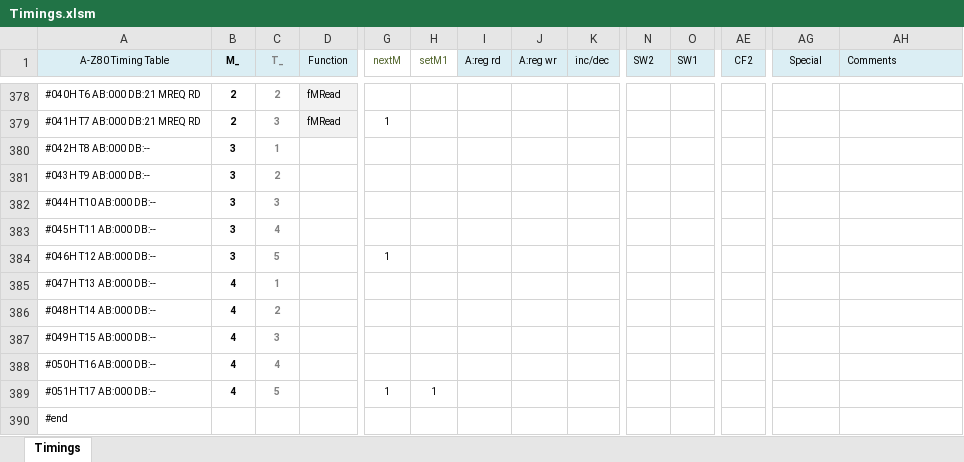
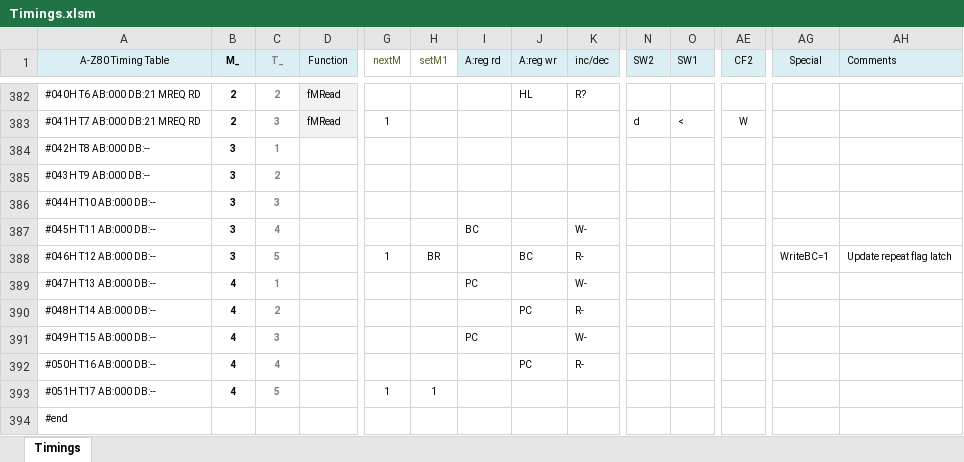
Before and after one commit to gdevic/A-Z80, an Excel workbook: cpu/control/Timings.xlsm, sheet Timings, drawn as a sheet; only a part is shown, gaps mark what is left out; values as stored, in another font and other column widths than the file's, no borders; conditional formats not drawn; removed rows and columns are numbered as before the commit, all else as after; rows hold the shown columns only; the diff covers the shown part only; the diff names each change by its address in the sheet, - before the commit and + after, or states it on an @@ line.

```diff
--- a/cpu/control/Timings.xlsm (sheet Timings)
+++ b/cpu/control/Timings.xlsm (sheet Timings)
-J382 (A:reg wr): (empty)
+J382 (A:reg wr): HL
-K382 (inc/dec): (empty)
+K382 (inc/dec): R?
-row 379: #041H T7 AB:000 DB:21 MREQ RD | 2 | 3 | fMRead | 1
+row 383: #041H T7 AB:000 DB:21 MREQ RD | 2 | 3 | fMRead | 1 |  |  |  |  | d | < | W
-I387 (A:reg rd): (empty)
+I387 (A:reg rd): BC
-K387 (inc/dec): (empty)
+K387 (inc/dec): W-
-H388 (setM1): (empty)
+H388 (setM1): BR
-J388 (A:reg wr): (empty)
+J388 (A:reg wr): BC
-K388 (inc/dec): (empty)
+K388 (inc/dec): R-
-AG388 (Special): (empty)
+AG388 (Special): WriteBC=1
-AH388 (Comments): (empty)
+AH388 (Comments): Update repeat flag latch
-I389 (A:reg rd): (empty)
+I389 (A:reg rd): PC
-K389 (inc/dec): (empty)
+K389 (inc/dec): W-
-J390 (A:reg wr): (empty)
+J390 (A:reg wr): PC
-K390 (inc/dec): (empty)
+K390 (inc/dec): R-
-I391 (A:reg rd): (empty)
+I391 (A:reg rd): PC
-K391 (inc/dec): (empty)
+K391 (inc/dec): W-
-J392 (A:reg wr): (empty)
+J392 (A:reg wr): PC
-K392 (inc/dec): (empty)
+K392 (inc/dec): R-
```
Also changed, not shown: 4 added rows and 59 edited cells elsewhere in this sheet, 3 other files.
